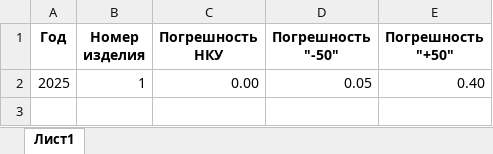
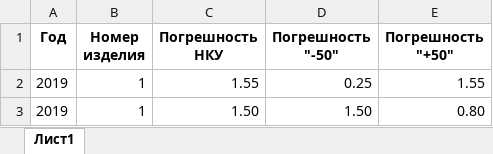
Before and after one commit to DisaniaS/python_backend_filatova, an Excel workbook: inaccuracy/inaccuracytest.xlsx, sheet Лист1, drawn as a sheet; values as stored, in another font and other column widths than the file's, no borders; removed rows and columns are numbered as before the commit, all else as after; the diff names each change by its address in the sheet, - before the commit and + after, or states it on an @@ line.

```diff
--- a/inaccuracy/inaccuracytest.xlsx (sheet Лист1)
+++ b/inaccuracy/inaccuracytest.xlsx (sheet Лист1)
-row 2: 2025 | 1 | 0.00 | 0.05 | 0.40
+row 2: 2019 | 1 | 1.55 | 0.25 | 1.55
+row 3: 2019 | 1 | 1.50 | 1.50 | 0.80
```
Also changed, not shown: 7 other files.
